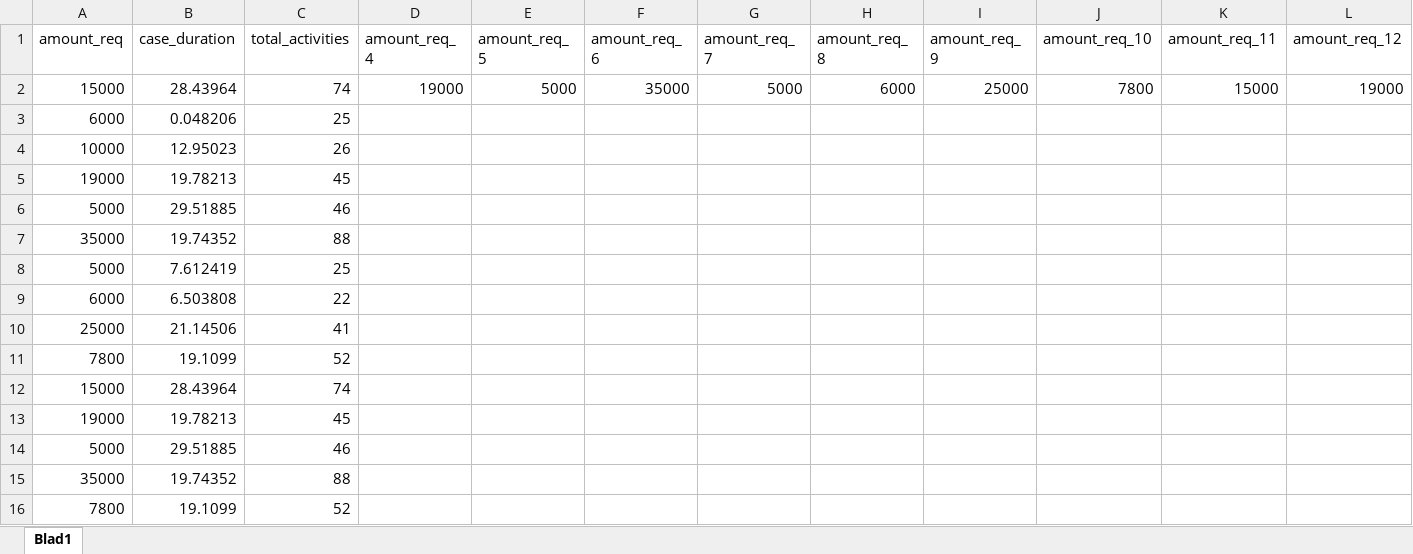
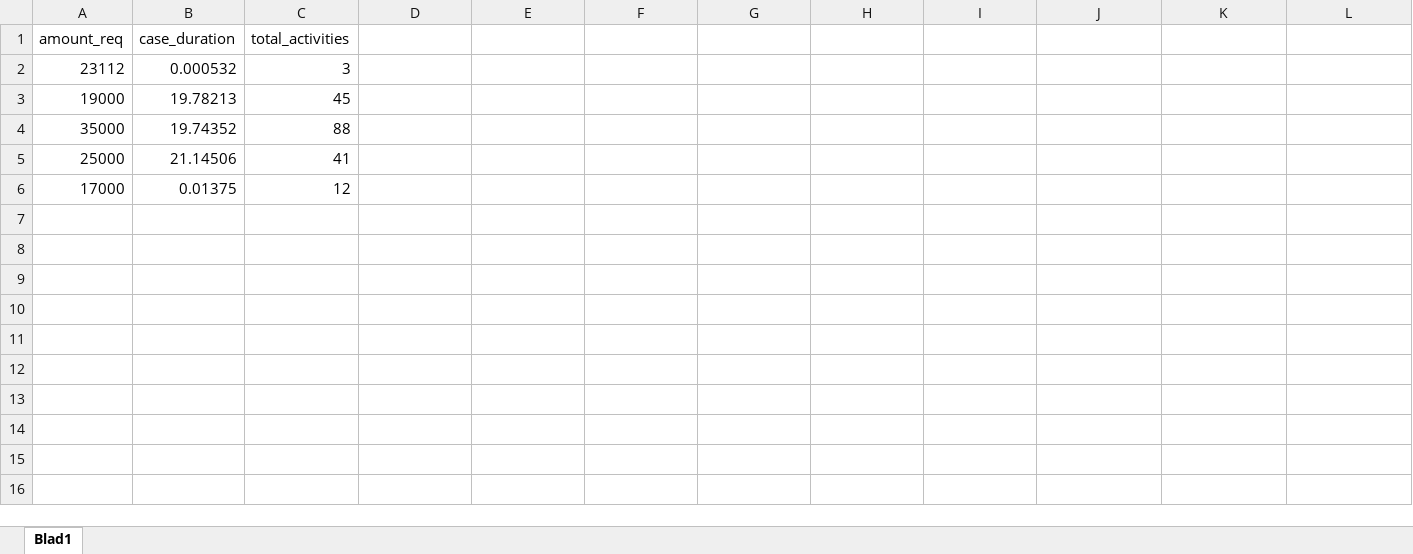
Before and after one commit to Widderiru/BPI, an Excel workbook: Miriam/Assignment 1/Question1cluster3.xlsx, sheet Blad1, drawn as a sheet; only a part is shown; values as stored, in another font and other column widths than the file's, no borders; removed rows and columns are numbered as before the commit, all else as after; rows hold the shown columns only; the diff names each change by its address in the sheet, - before the commit and + after, or states it on an @@ line.

```diff
--- a/Miriam/Assignment 1/Question1cluster3.xlsx (sheet Blad1)
+++ b/Miriam/Assignment 1/Question1cluster3.xlsx (sheet Blad1)
-row 1: amount_req | case_duration | total_activities | amount_req_ 4 | amount_req_ 5 | amount_req_ 6 | amount_req_ 7 | amount_req_ 8 | amount_req_ 9 | amount_req_10 | amount_req_11 | amount_req_12
-row 2: 15000 | 28.43964 | 74 | 19000 | 5000 | 35000 | 5000 | 6000 | 25000 | 7800 | 15000 | 19000
-row 3: 6000 | 0.048206 | 25
-row 4: 10000 | 12.95023 | 26
+row 1: amount_req | case_duration | total_activities
+row 2: 23112 | 0.000532 | 3
-row 6: 5000 | 29.51885 | 46
-row 8: 5000 | 7.612419 | 25
-row 9: 6000 | 6.503808 | 22
-row 11: 7800 | 19.1099 | 52
-row 12: 15000 | 28.43964 | 74
-row 13: 19000 | 19.78213 | 45
-row 14: 5000 | 29.51885 | 46
-row 15: 35000 | 19.74352 | 88
-row 16: 7800 | 19.1099 | 52
+row 6: 17000 | 0.01375 | 12
```
Also changed, not shown: Miriam/Assignment 1/Question1.xlsx, Miriam/Assignment 1/Question1centroids.xlsx, 25 other files.
